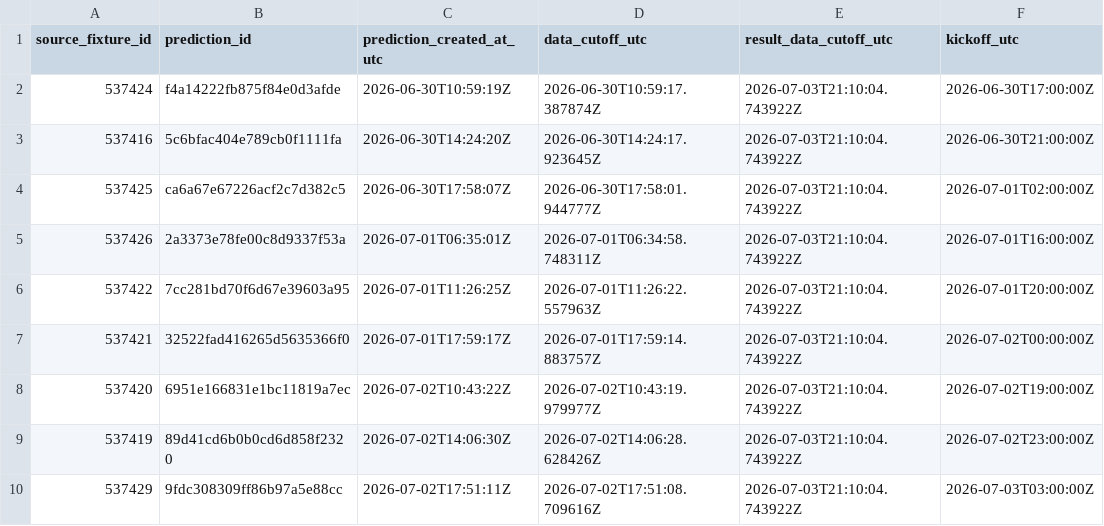
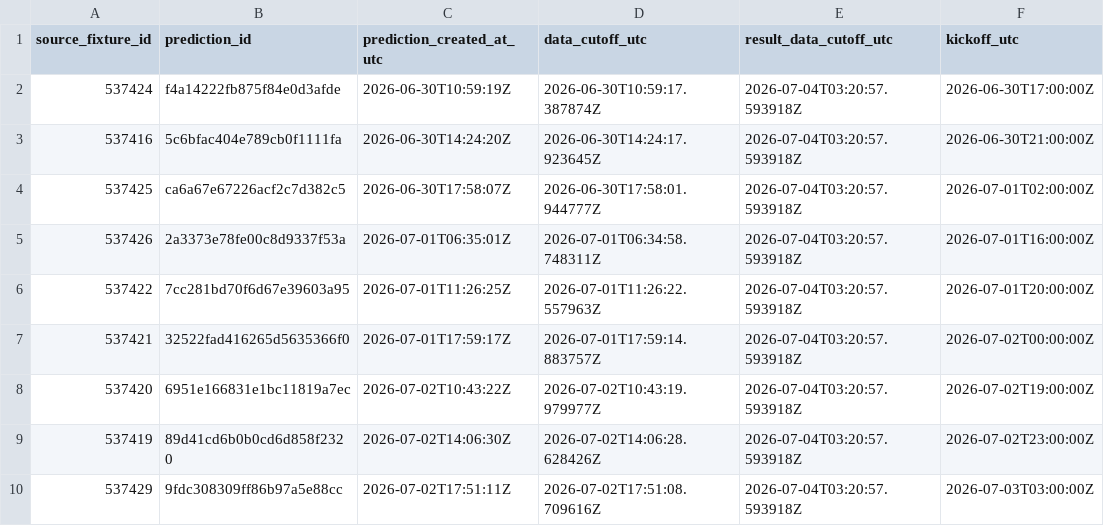
Before and after one commit to juanbrau-or/world-cup-2026-predictions, a CSV file: prospective_matches.csv, drawn as a sheet; only a part is shown; the diff names each change by its address in the sheet, - before the commit and + after, or states it on an @@ line.

```diff
--- a/prospective_matches.csv
+++ b/prospective_matches.csv
-E2:E10 (result_data_cutoff_utc): 2026-07-03T21:10:04.743922Z
+E2:E10 (result_data_cutoff_utc): 2026-07-04T03:20:57.593918Z
```
Also changed, not shown: 13 other files.
